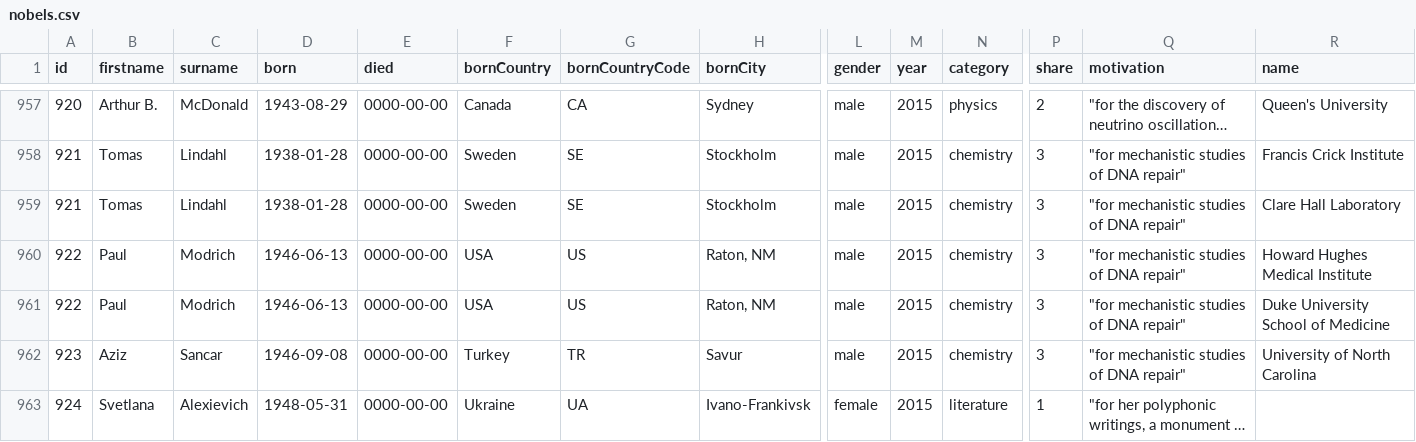
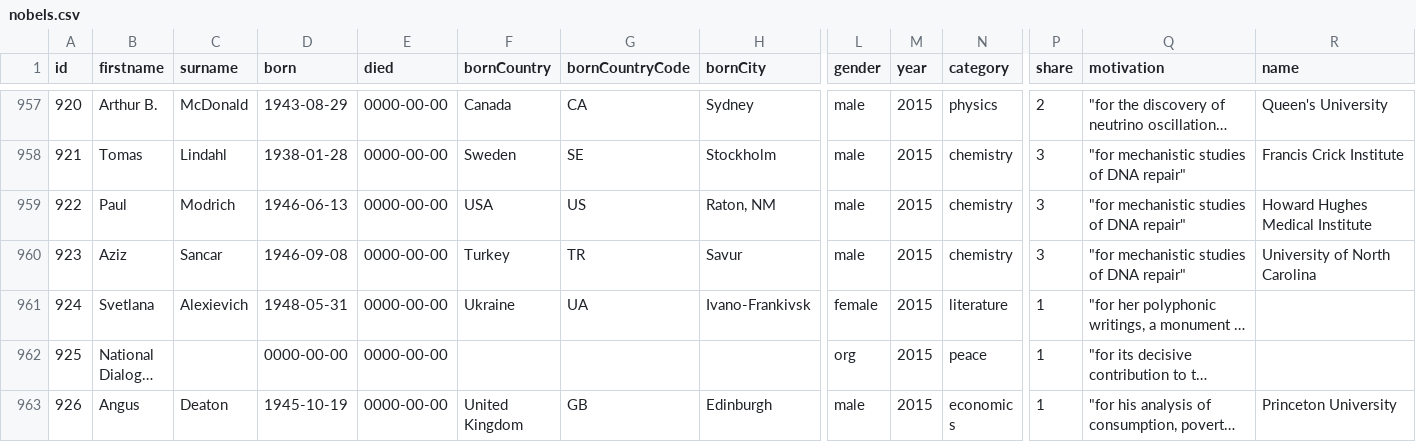
Before and after one commit to coderefinery/jupyter-retired, a CSV file: data/nobels.csv, drawn as a sheet; only a part is shown, gaps mark what is left out; the shorter side is filled out with more unchanged rows; long unchanged cells end in …; rows hold the shown columns only; the diff names each change by its address in the sheet, - before the commit and + after, or states it on an @@ line.

Commit message:
rm duplicate in dataset

```diff
--- a/data/nobels.csv
+++ b/data/nobels.csv
-row 959: 921 | Tomas | Lindahl | 1938-01-28 | 0000-00-00 | Sweden | SE | Stockholm | male | 2015 | chemistry | 3 | "for mechanistic studies of DNA repair" | Clare Hall Laboratory
-row 961: 922 | Paul | Modrich | 1946-06-13 | 0000-00-00 | USA | US | Raton, NM | male | 2015 | chemistry | 3 | "for mechanistic studies of DNA repair" | Duke University School of Medicine
```
